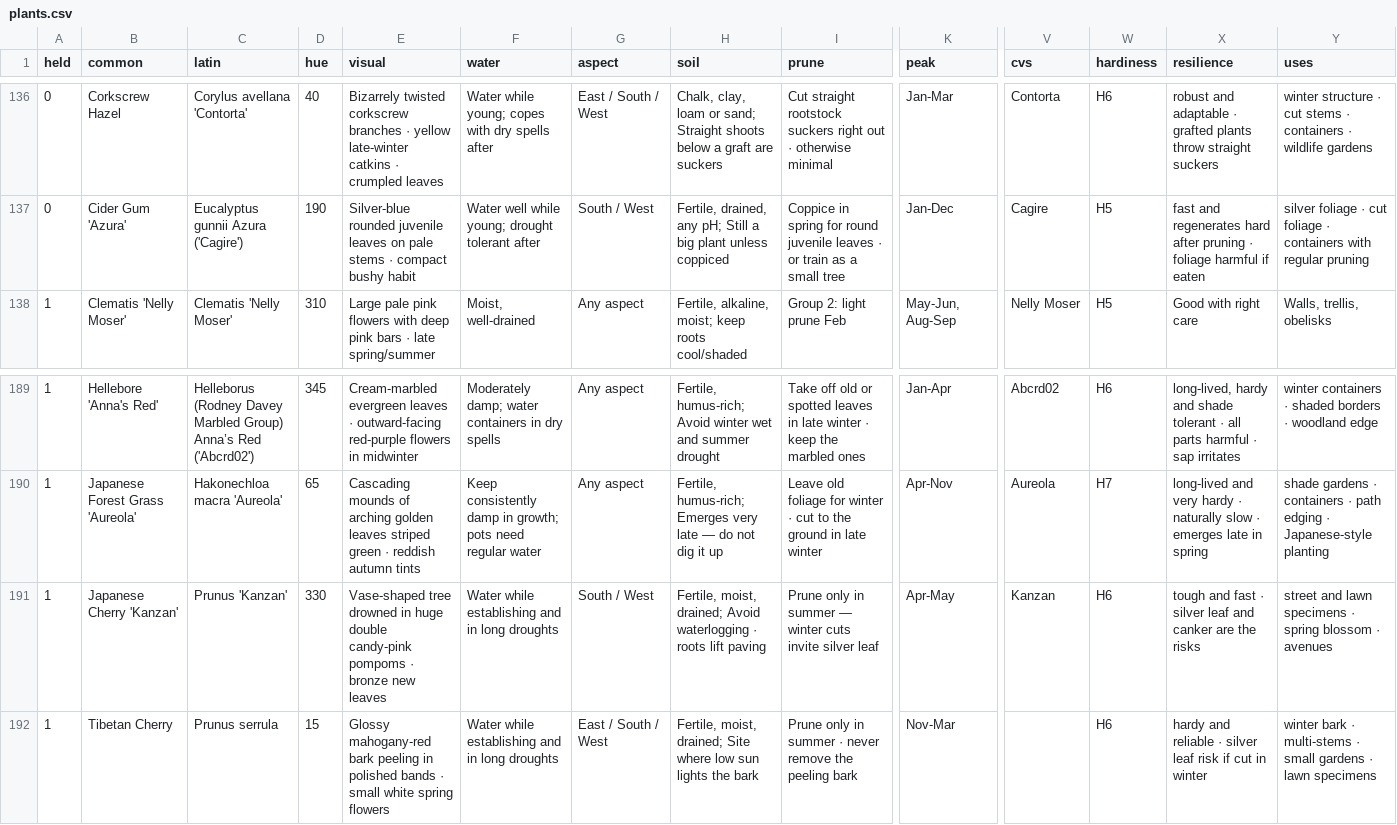
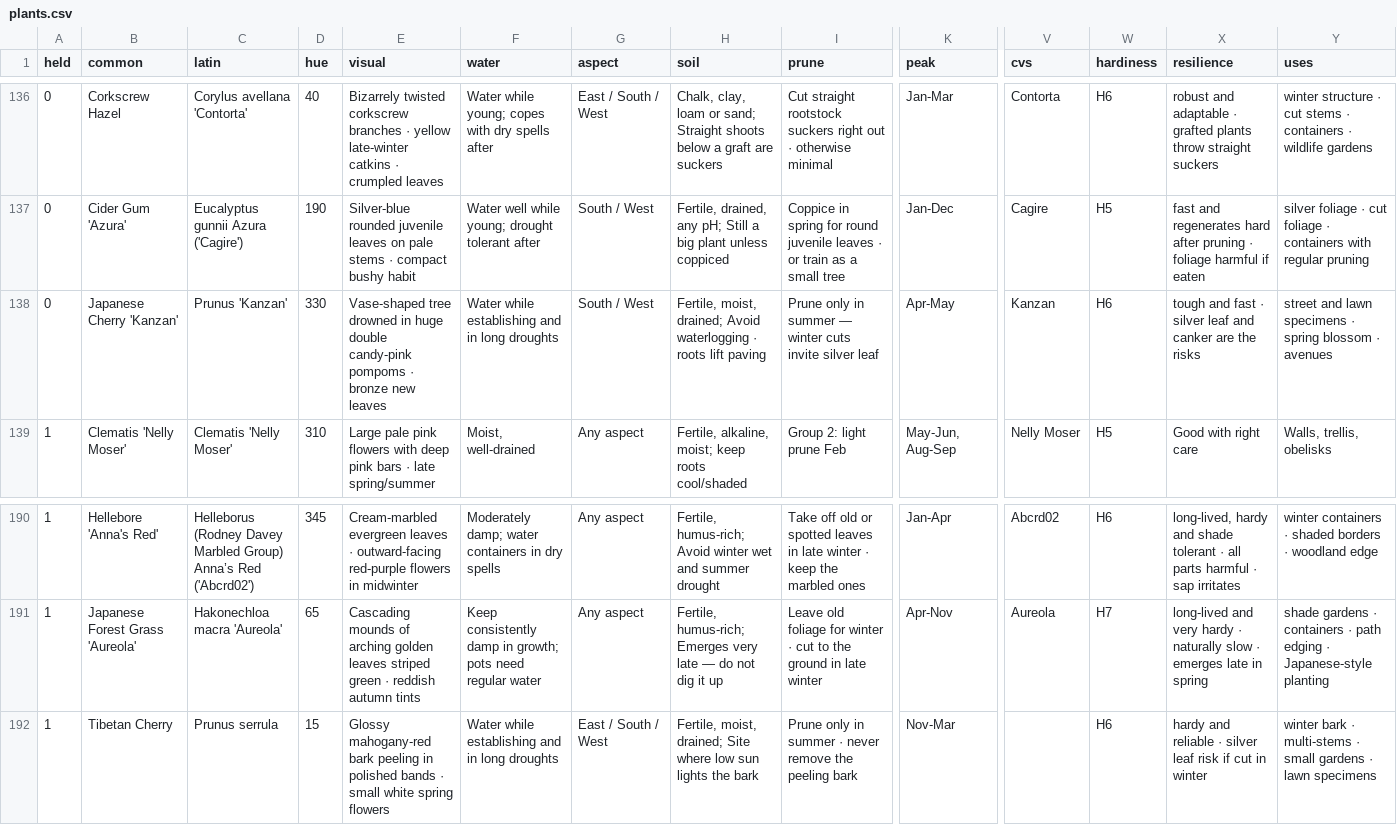
Before and after one commit to oscarhurman39-sys/Timber, a CSV file: plants.csv, drawn as a sheet; only a part is shown, gaps mark what is left out; removed rows and columns are numbered as before the commit, all else as after; rows hold the shown columns only; the diff names each change by its address in the sheet, - before the commit and + after, or states it on an @@ line.

```diff
--- a/plants.csv
+++ b/plants.csv
+row 138: 0 | Japanese Cherry 'Kanzan' | Prunus 'Kanzan' | 330 | Vase-shaped tree drowned in huge double candy-pink pompoms · bronze new leaves | Water while establishing and in long droughts | South / West | Fertile, moist, drained; Avoid waterlogging · roots lift paving | Prune only in summer — winter cuts invite silver leaf | Apr-May | Kanzan | H6 | tough and fast · silver leaf and canker are the risks | street and lawn specimens · spring blossom · avenues
-row 191: 1 | Japanese Cherry 'Kanzan' | Prunus 'Kanzan' | 330 | Vase-shaped tree drowned in huge double candy-pink pompoms · bronze new leaves | Water while establishing and in long droughts | South / West | Fertile, moist, drained; Avoid waterlogging · roots lift paving | Prune only in summer — winter cuts invite silver leaf | Apr-May | Kanzan | H6 | tough and fast · silver leaf and canker are the risks | street and lawn specimens · spring blossom · avenues
```
Also changed, not shown: 4 other files.
